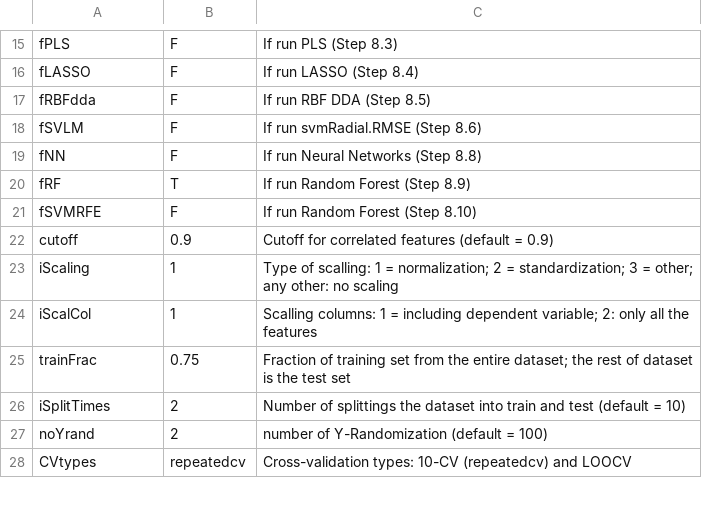
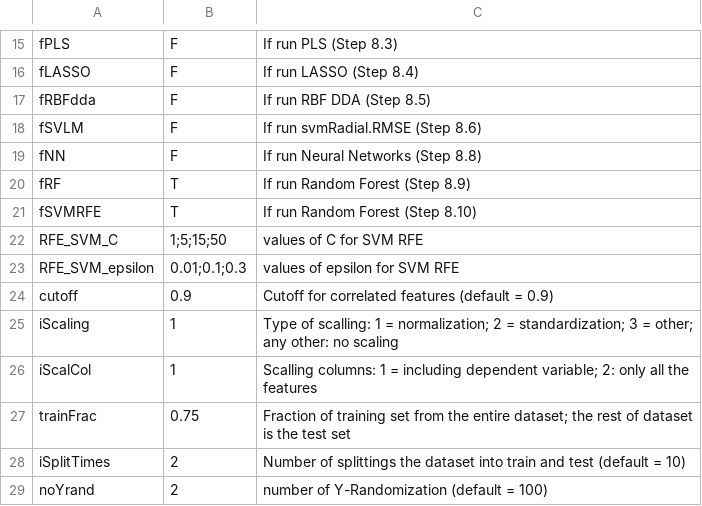
Before and after one commit to muntisa/RRegrs, a CSV file: Rscripts/Parameters.csv, drawn as a sheet; only a part is shown, gaps mark what is left out; the shorter side is filled out with more unchanged rows.

Commit message:
Wrapper methods in RRegrs_Functions.R
we add the code for the wrapper methods in the RRegrs_Functions.R file.
We modify Parameters.csv file

```diff
--- a/Rscripts/Parameters.csv
+++ b/Rscripts/Parameters.csv
@@ -20,3 +20,5 @@ fNN,F,If run Neural Networks (Step 8.8)
 fRF,T,If run Random Forest  (Step 8.9)
-fSVMRFE,F,If run Random Forest  (Step 8.10)
+fSVMRFE,T,If run Random Forest  (Step 8.10)
+RFE_SVM_C,1;5;15;50,values of C for SVM RFE
+RFE_SVM_epsilon,0.01;0.1;0.3,values of epsilon for SVM RFE
 cutoff,0.9,Cutoff for correlated features (default = 0.9)
```
Also changed, not shown: 1 other file.
